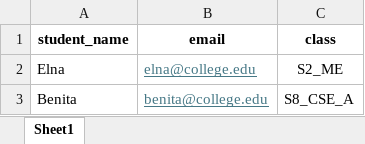
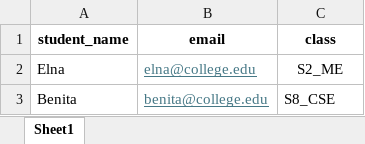
Before and after one commit to Elnasusan26/mini_project_float, an Excel workbook: uploads/student_mapping.xlsx, sheet Sheet1, drawn as a sheet; values as stored, in another font and other column widths than the file's, no borders; the diff names each change by its address in the sheet, - before the commit and + after, or states it on an @@ line.

Commit message:
added student dashboard

```diff
--- a/uploads/student_mapping.xlsx (sheet Sheet1)
+++ b/uploads/student_mapping.xlsx (sheet Sheet1)
-C3 (class): S8_CSE_A
+C3 (class): S8_CSE
```
Also changed, not shown: 4 other files.
